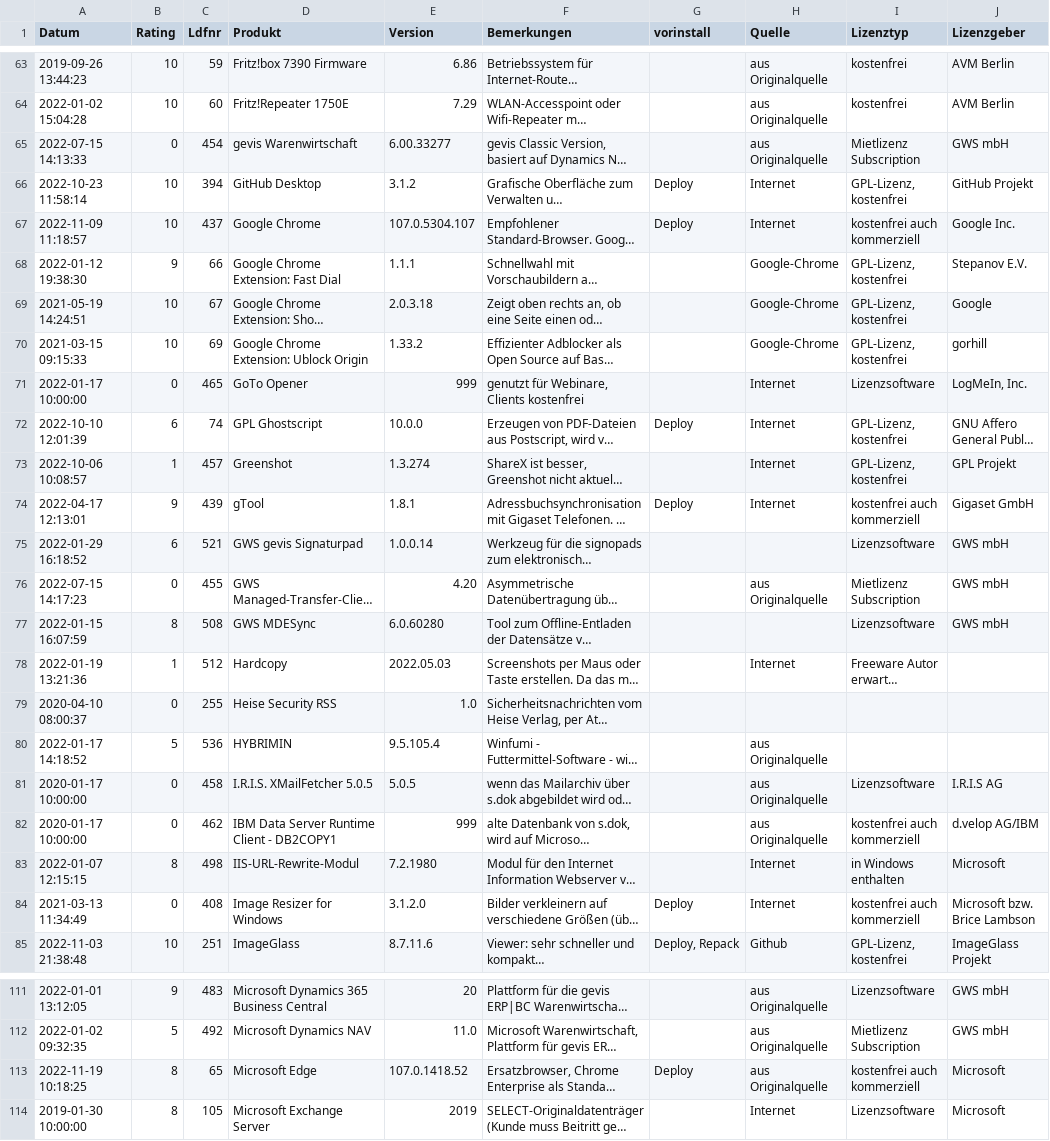
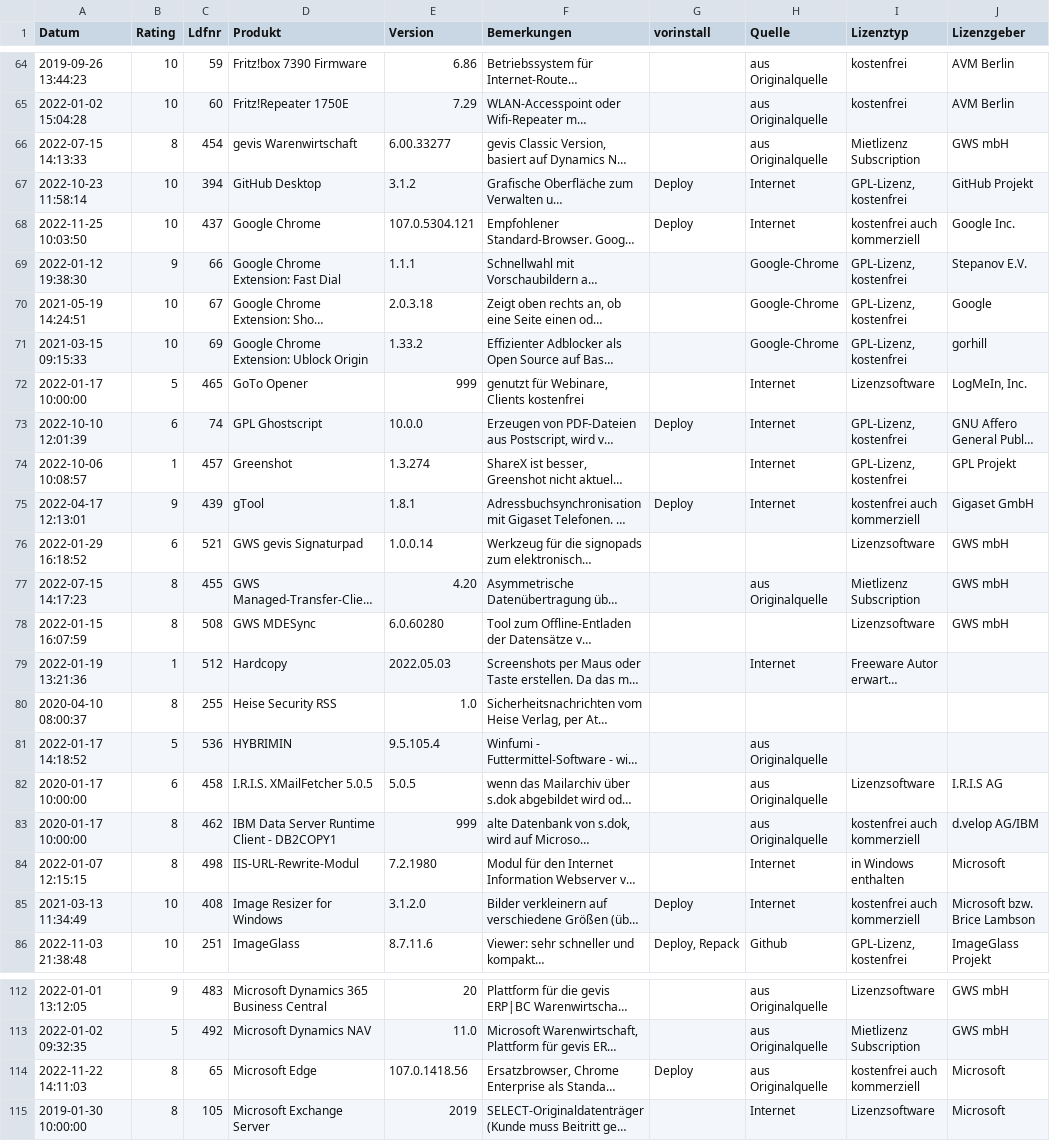
Before and after one commit to svenbolte/Open-Audit-Classic, a CSV file: htdocs/openaudit/wordpresssoftware.csv, drawn as a sheet; only a part is shown, gaps mark what is left out; long unchanged cells end in …; addresses are those after the commit; the diff covers the shown part only; the diff names each change by its address in the sheet, - before the commit and + after, or states it on an @@ line.

```diff
--- a/htdocs/openaudit/wordpresssoftware.csv
+++ b/htdocs/openaudit/wordpresssoftware.csv
-B66 (Rating): 0
+B66 (Rating): 8
-A68 (Datum): 2022-11-09 11:18:57
+A68 (Datum): 2022-11-25 10:03:50
-E68 (Version): 107.0.5304.107
+E68 (Version): 107.0.5304.121
-B72 (Rating): 0
+B72 (Rating): 5
-B77 (Rating): 0
+B77 (Rating): 8
-B80 (Rating): 0
+B80 (Rating): 8
-B82 (Rating): 0
+B82 (Rating): 6
-B83 (Rating): 0
+B83 (Rating): 8
-B85 (Rating): 0
+B85 (Rating): 10
-A114 (Datum): 2022-11-19 10:18:25
+A114 (Datum): 2022-11-22 14:11:03
-E114 (Version): 107.0.1418.52
+E114 (Version): 107.0.1418.56
```
Also changed, not shown: 1 added row and 46 edited cells elsewhere in this file, 5 other files.
